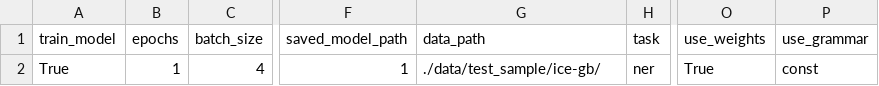
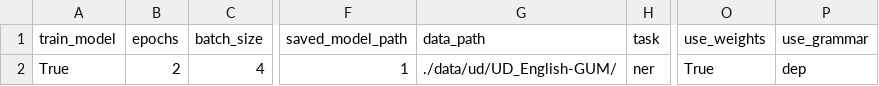
Before and after one commit to shrdlu-whs/syngnn, a CSV file: config/develop.csv, drawn as a sheet; only a part is shown, gaps mark what is left out; the diff names each change by its address in the sheet, - before the commit and + after, or states it on an @@ line.

```diff
--- a/config/develop.csv
+++ b/config/develop.csv
-B2 (epochs): 1
+B2 (epochs): 2
-G2 (data_path): ./data/test_sample/ice-gb/
+G2 (data_path): ./data/ud/UD_English-GUM/
-P2 (use_grammar): const
+P2 (use_grammar): dep
```
Also changed, not shown: 8 other files.
